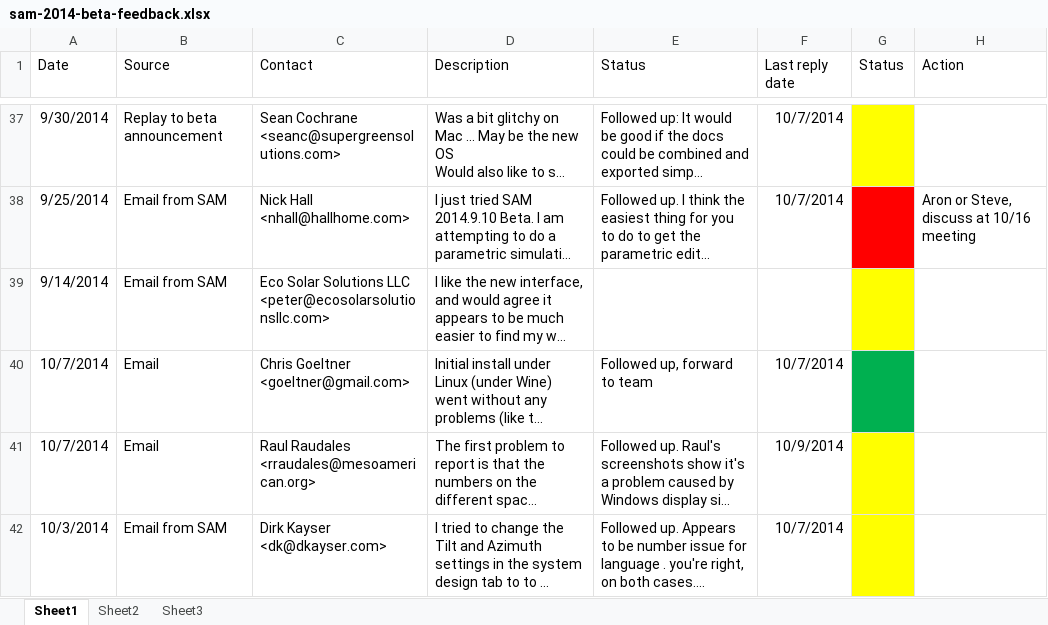
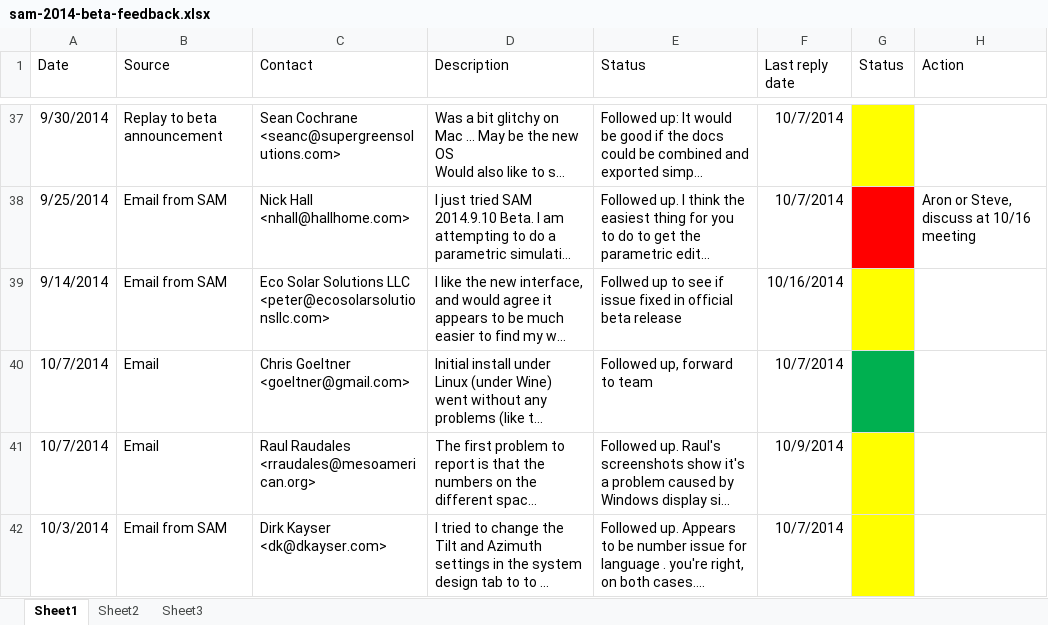
Before and after one commit to NREL/SAM, an Excel workbook: sam-2014-beta-feedback.xlsx, sheet Sheet1, drawn as a sheet; only a part is shown, gaps mark what is left out; long unchanged cells end in …; values as stored, in another font and other column widths than the file's, no borders; the diff covers the shown part only; the diff names each change by its address in the sheet, - before the commit and + after, or states it on an @@ line.

Commit message:
update beta feedback

```diff
--- a/sam-2014-beta-feedback.xlsx (sheet Sheet1)
+++ b/sam-2014-beta-feedback.xlsx (sheet Sheet1)
-E39 (Status): (empty)
+E39 (Status): Follwed up to see if issue fixed in official beta release
-F39 (Last reply date): (empty)
+F39 (Last reply date): 10/16/2014
```
Also changed, not shown: 1 added row elsewhere in this sheet.
